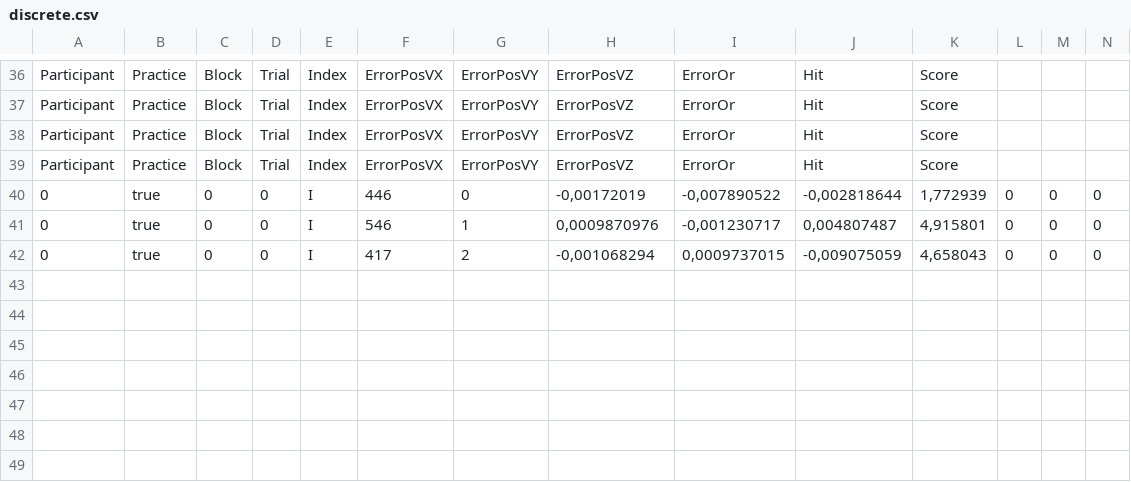
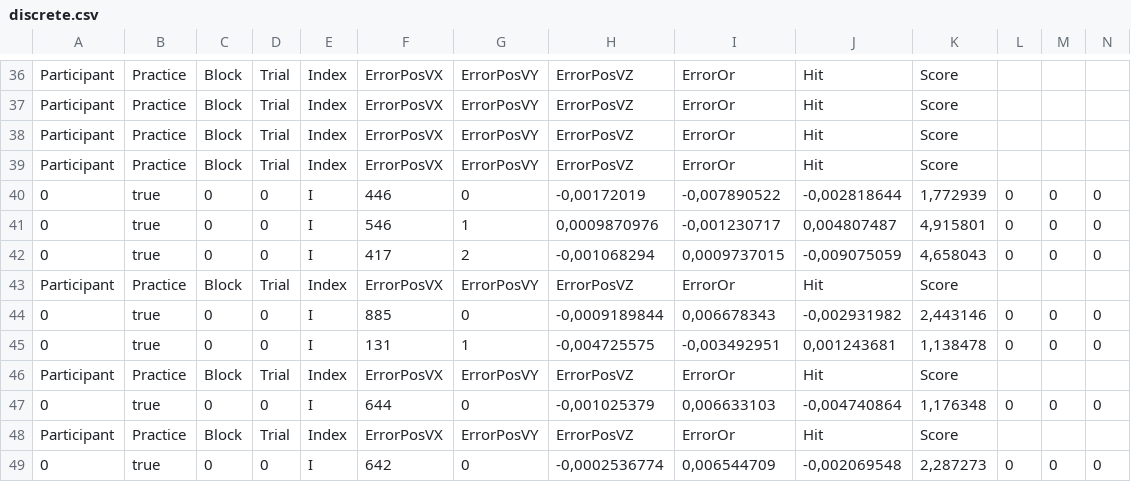
Before and after one commit to BenoitGeslain/Transfer-Illusions, a CSV file: Transfer Retargeting - VIVE/Data/discrete.csv, drawn as a sheet; only a part is shown, gaps mark what is left out; rows hold the shown columns only; the diff names each change by its address in the sheet, - before the commit and + after, or states it on an @@ line.

```diff
--- a/Transfer Retargeting - VIVE/Data/discrete.csv
+++ b/Transfer Retargeting - VIVE/Data/discrete.csv
+row 43: Participant | Practice | Block | Trial | Index | ErrorPosVX | ErrorPosVY | ErrorPosVZ | ErrorOr | Hit | Score
+row 44: 0 | true | 0 | 0 | I | 885 | 0 | -0,0009189844 | 0,006678343 | -0,002931982 | 2,443146 | 0 | 0 | 0
+row 45: 0 | true | 0 | 0 | I | 131 | 1 | -0,004725575 | -0,003492951 | 0,001243681 | 1,138478 | 0 | 0 | 0
+row 46: Participant | Practice | Block | Trial | Index | ErrorPosVX | ErrorPosVY | ErrorPosVZ | ErrorOr | Hit | Score
+row 47: 0 | true | 0 | 0 | I | 644 | 0 | -0,001025379 | 0,006633103 | -0,004740864 | 1,176348 | 0 | 0 | 0
+row 48: Participant | Practice | Block | Trial | Index | ErrorPosVX | ErrorPosVY | ErrorPosVZ | ErrorOr | Hit | Score
+row 49: 0 | true | 0 | 0 | I | 642 | 0 | -0,0002536774 | 0,006544709 | -0,002069548 | 2,287273 | 0 | 0 | 0
```
Also changed, not shown: Transfer Retargeting - VIVE/Data/config.csv, 3 other files.
